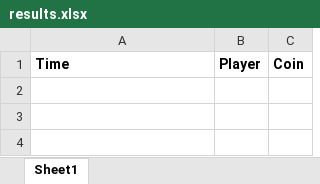
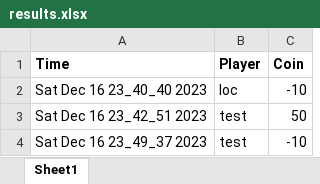
Before and after one commit to TanLocLouis/HCMUS-K23-G9-GAME, an Excel workbook: result/results.xlsx, sheet Sheet1, drawn as a sheet; values as stored, in another font and other column widths than the file's, no borders; the diff names each change by its address in the sheet, - before the commit and + after, or states it on an @@ line.

```diff
--- a/result/results.xlsx (sheet Sheet1)
+++ b/result/results.xlsx (sheet Sheet1)
+row 2: Sat Dec 16 23_40_40 2023 | loc | -10
+row 3: Sat Dec 16 23_42_51 2023 | test | 50
+row 4: Sat Dec 16 23_49_37 2023 | test | -10
```
Also changed, not shown: languages.xlsx, players.xlsx, 2 other files.
